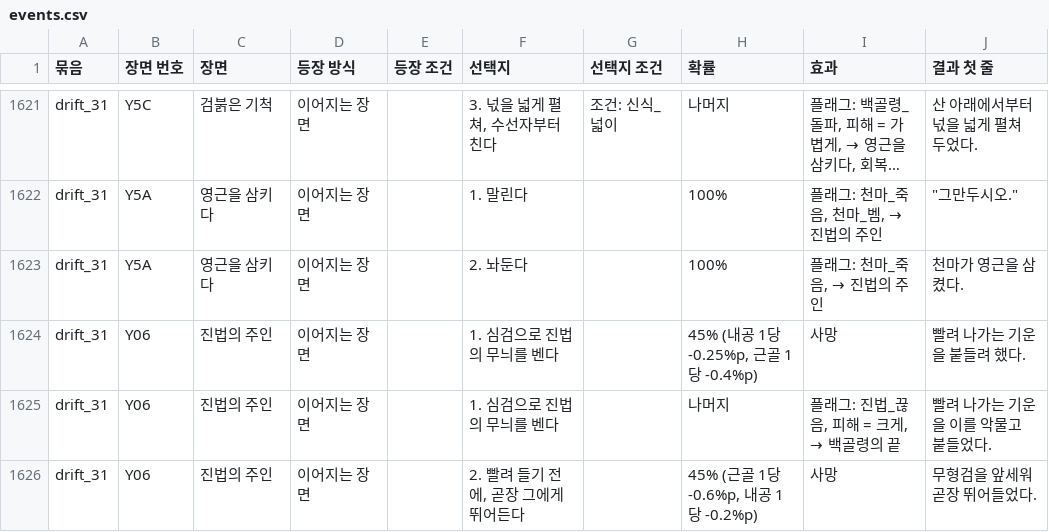
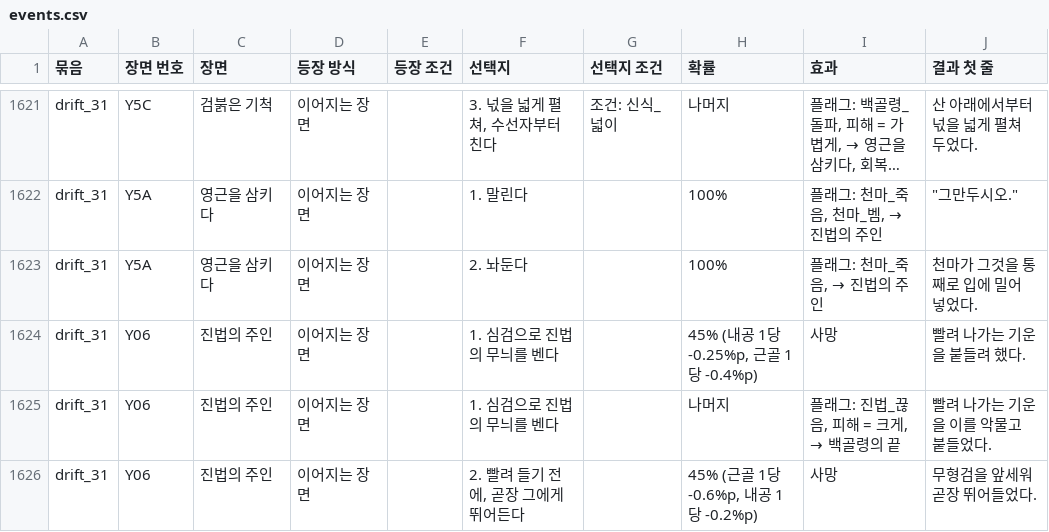
Before and after one commit to wjdcotjd123-art/SUNHEYB, a CSV file: docs/events/events.csv, drawn as a sheet; only a part is shown, gaps mark what is left out; long unchanged cells end in …; the diff names each change by its address in the sheet, - before the commit and + after, or states it on an @@ line.

```diff
--- a/docs/events/events.csv
+++ b/docs/events/events.csv
-J1623 (결과 첫 줄): 천마가 영근을 삼켰다.
+J1623 (결과 첫 줄): 천마가 그것을 통째로 입에 밀어 넣었다.
```
Also changed, not shown: 5 other files.
